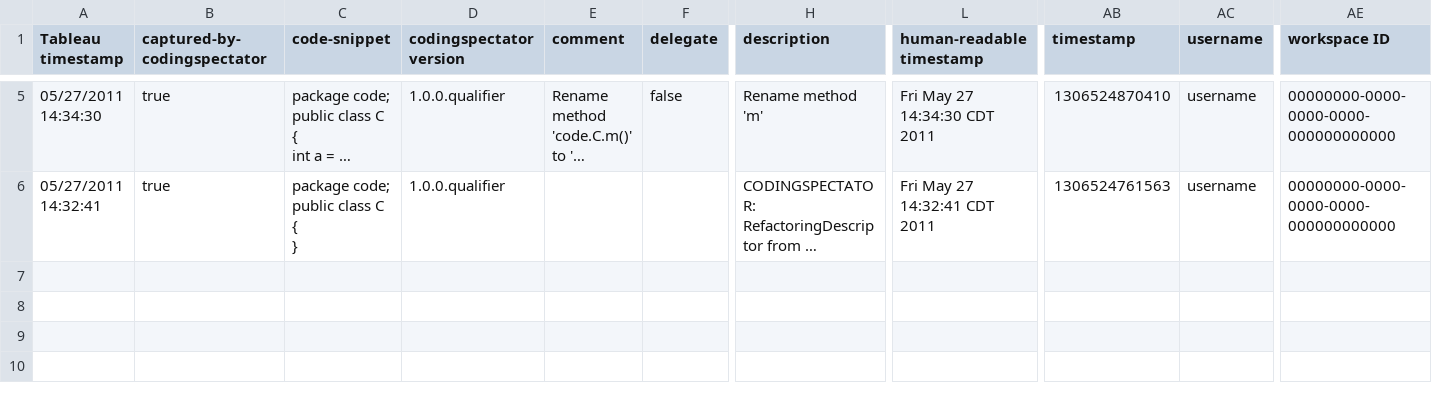
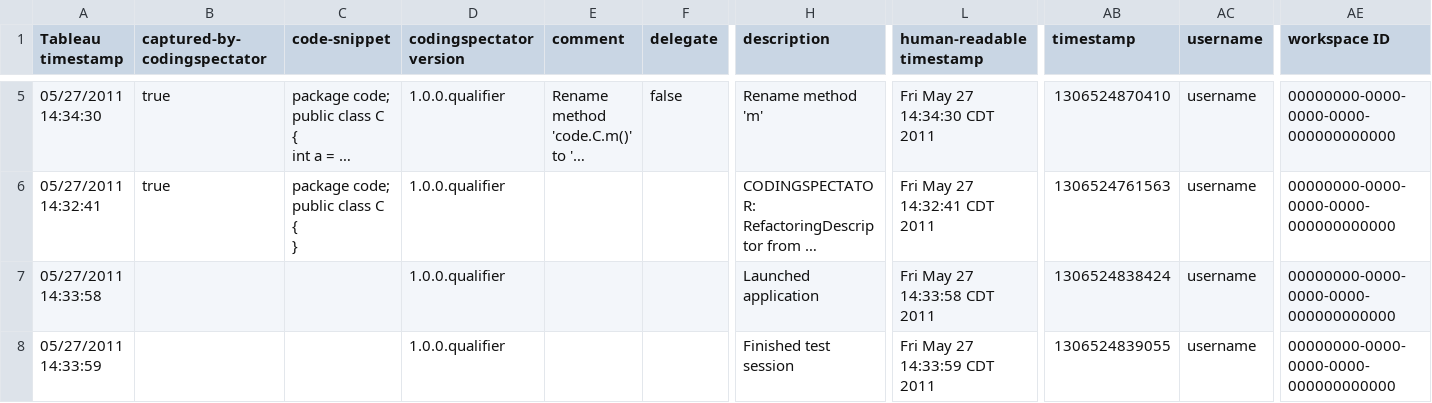
Before and after one commit to vazexqi/CodingSpectator, a CSV file: edu.illinois.codingspectator.logstocsv.tests/resources/01/expected-output/logs.csv, drawn as a sheet; only a part is shown, gaps mark what is left out; long unchanged cells end in …; rows hold the shown columns only; the diff names each change by its address in the sheet, - before the commit and + after, or states it on an @@ line.

Commit message:
Added relevant CodingTracker data to CSV file
Wrapped UserOperations in UserOperationMapWrapper and selected the relevant ones to persists. Also updated the test case to reflect the new data

This commit belongs to issue #234.

```diff
--- a/edu.illinois.codingspectator.logstocsv.tests/resources/01/expected-output/logs.csv
+++ b/edu.illinois.codingspectator.logstocsv.tests/resources/01/expected-output/logs.csv
+row 7: 05/27/2011 14:33:58 |  |  | 1.0.0.qualifier |  |  | Launched application | Fri May 27 14:33:58 CDT 2011 | 1306524838424 | username | 00000000-0000-0000-0000-000000000000
+row 8: 05/27/2011 14:33:59 |  |  | 1.0.0.qualifier |  |  | Finished test session | Fri May 27 14:33:59 CDT 2011 | 1306524839055 | username | 00000000-0000-0000-0000-000000000000
```
Also changed, not shown: 5 other files.
